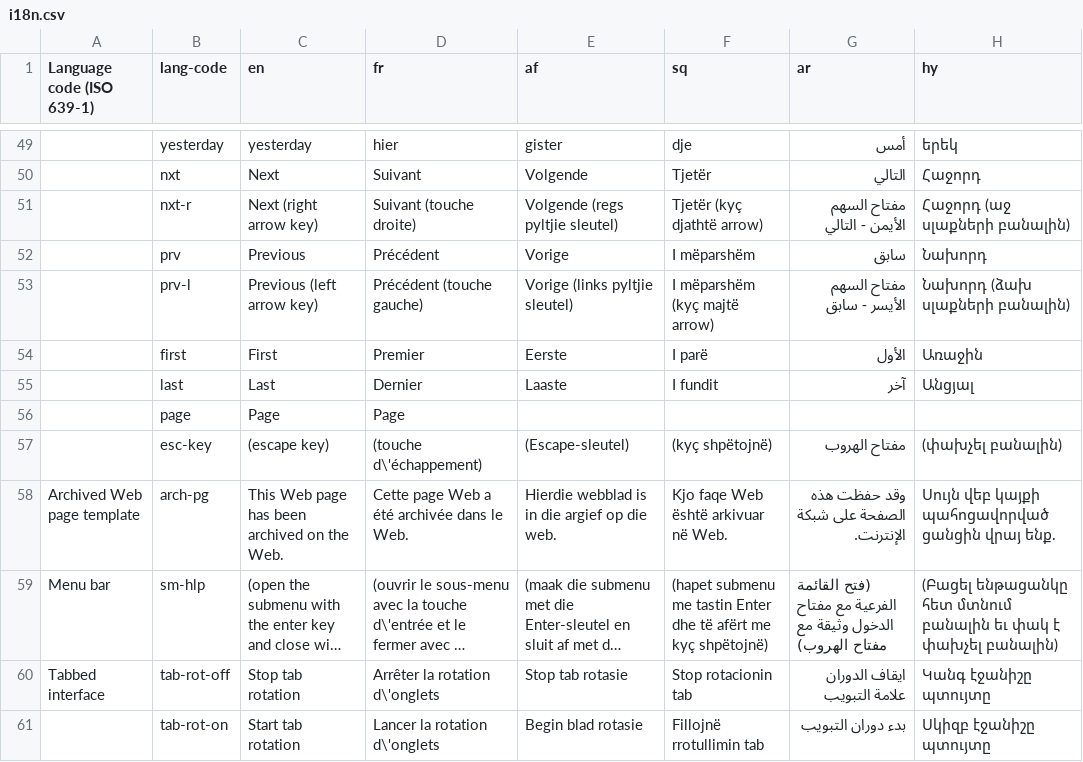
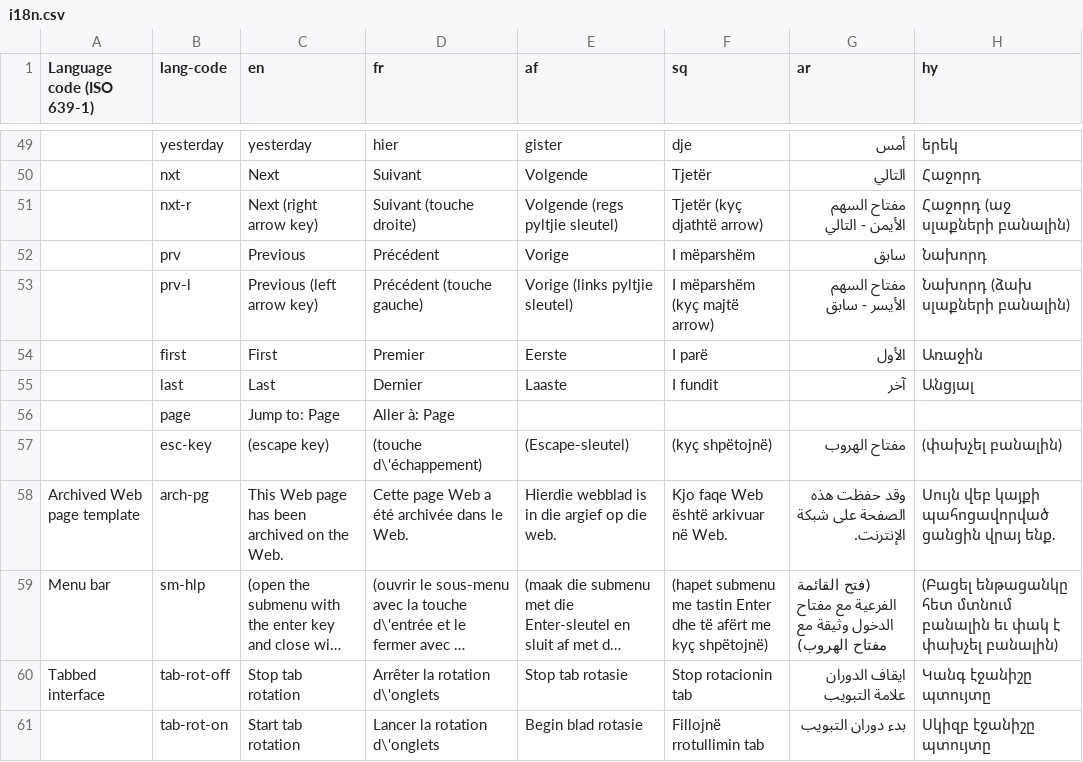
Before and after one commit to zhishare751283865MelindaSmith/wet-boew, a CSV file: src/i18n/i18n.csv, drawn as a sheet; only a part is shown, gaps mark what is left out; long unchanged cells end in …; the diff names each change by its address in the sheet, - before the commit and + after, or states it on an @@ line.

Commit message:
Update i18n text

```diff
--- a/src/i18n/i18n.csv
+++ b/src/i18n/i18n.csv
-C56 (en): Page
+C56 (en): Jump to: Page
-D56 (fr): Page
+D56 (fr): Aller à: Page
```
